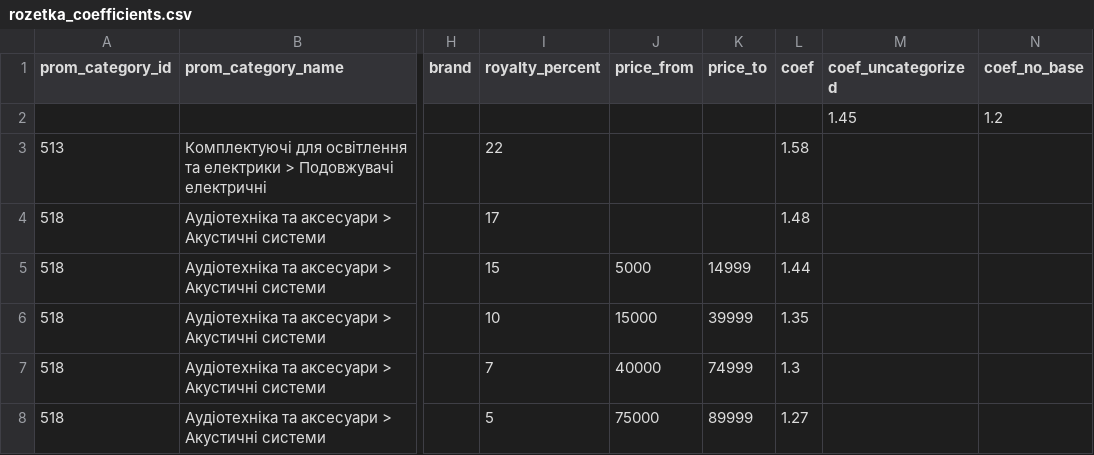
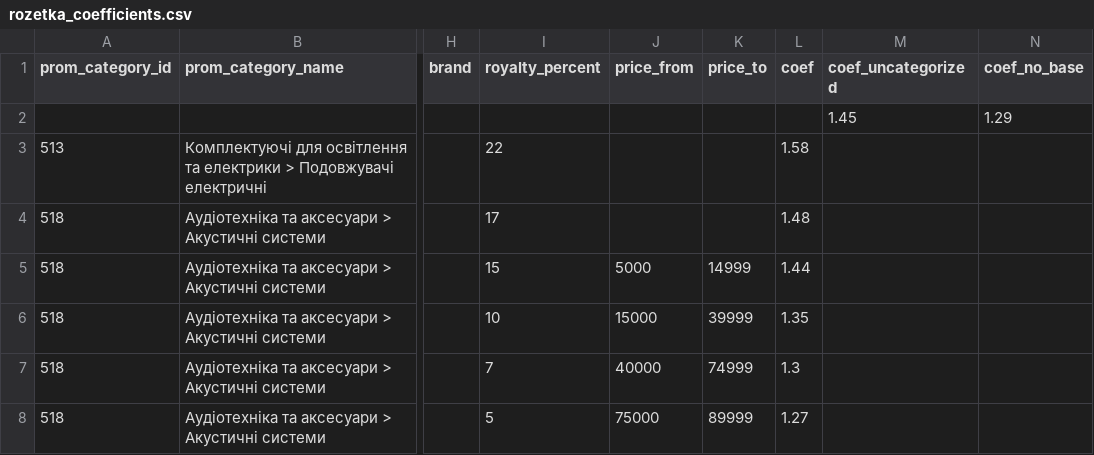
Before and after one commit to oniks98/price-feed-pipeline, a CSV file: data/markets/rozetka_coefficients.csv, drawn as a sheet; only a part is shown, gaps mark what is left out; the diff names each change by its address in the sheet, - before the commit and + after, or states it on an @@ line.

```diff
--- a/data/markets/rozetka_coefficients.csv
+++ b/data/markets/rozetka_coefficients.csv
-N2 (coef_no_base): 1.2
+N2 (coef_no_base): 1.29
```
Also changed, not shown: 2 other files.
